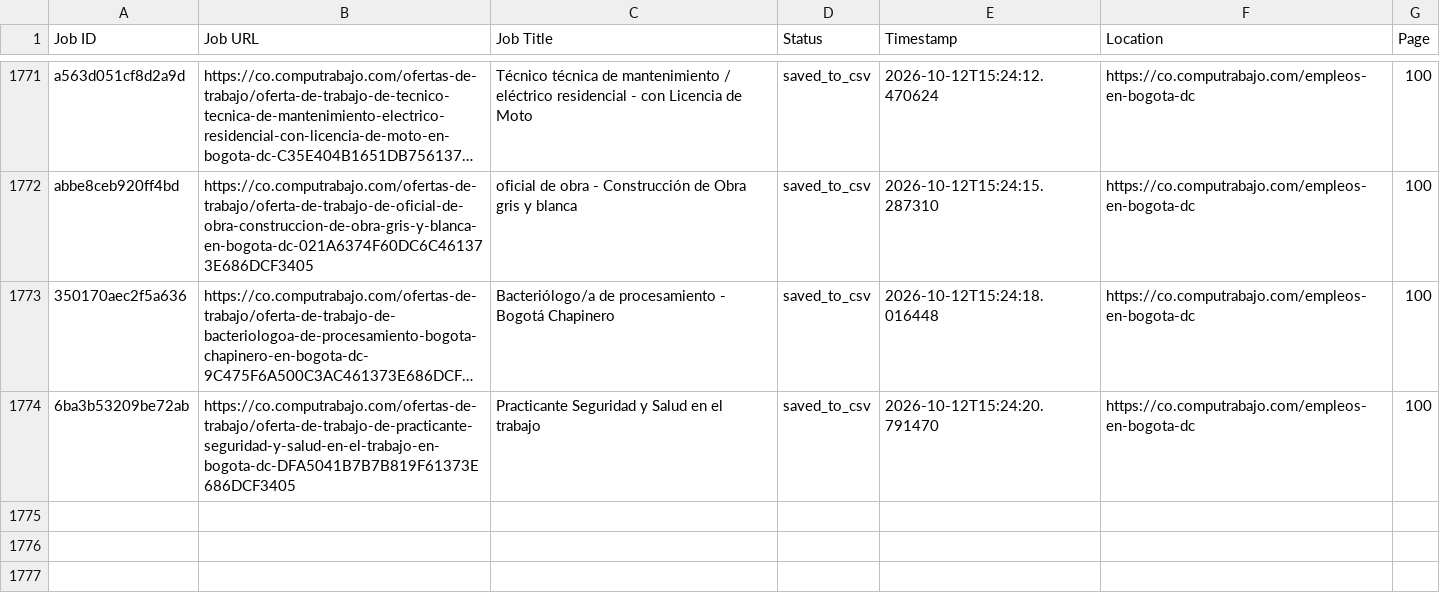
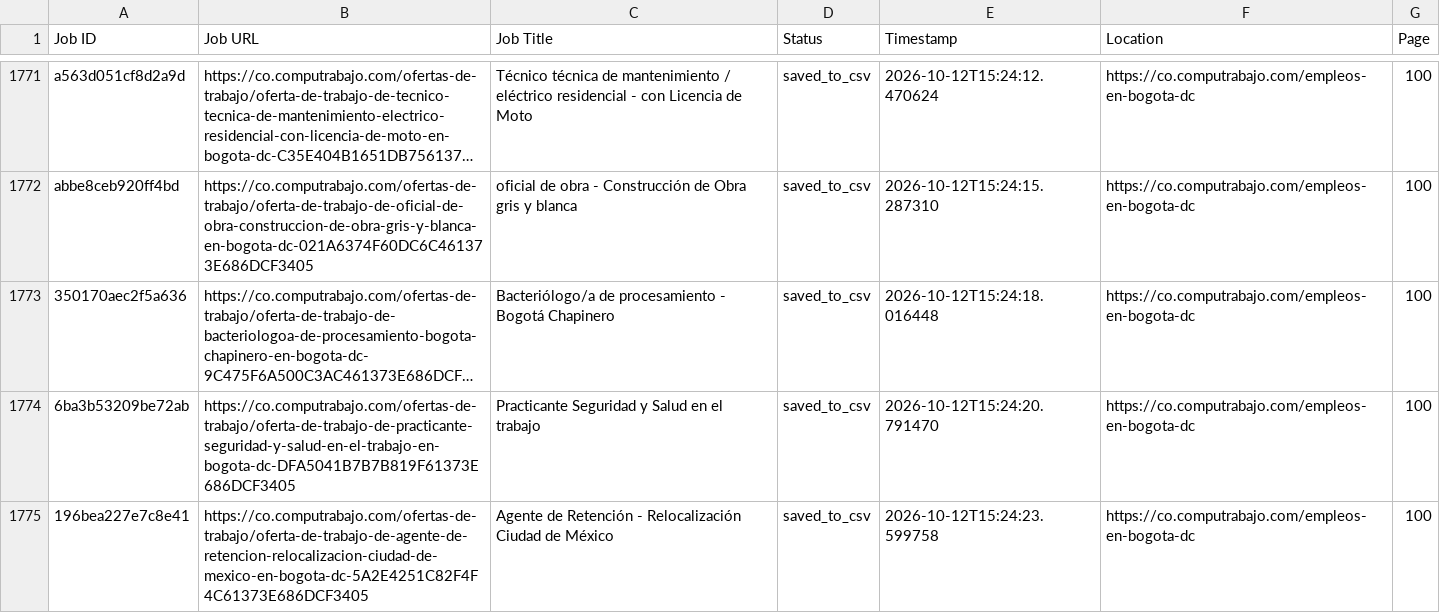
Before and after one commit to liliankason/computrabajo_colombia_scraper, a CSV file: colombia_processed.csv, drawn as a sheet; only a part is shown, gaps mark what is left out; long unchanged cells end in ….

```diff
--- a/colombia_processed.csv
+++ b/colombia_processed.csv
@@ -1774 +1774,2 @@ abbe8ceb920ff4bd,https://co.computrabajo.com/ofertas-de-trabajo/oferta-de-trabaj
 6ba3b53209be72ab,https://co.computrabajo.com/ofertas-de-trabajo/oferta-de-trabajo-de-practicante-seguridad-y-salud-en-el-trabajo-en-bogota-dc-DFA5041B7B7B819F61373E686DCF3405,Practicante Seguridad y Salud en el trabajo,saved_to_csv,2026-10-12T15:24:20.791470,https://co.computrabajo.com/empleos-en-bogota-dc,100
+196bea227e7c8e41,https://co.computrabajo.com/ofertas-de-trabajo/oferta-de-trabajo-de-agente-de-retencion-relocalizacion-ciudad-de-mexico-en-bogota-dc-5A2E4251C82F4F4C61373E686DCF3405,Agente de Retención - Relocalización Ciudad de México,saved_to_csv,2026-10-12T15:24:23.599758,https://co.computrabajo.com/empleos-en-bogota-dc,100
```
Also changed, not shown: 2 other files.
